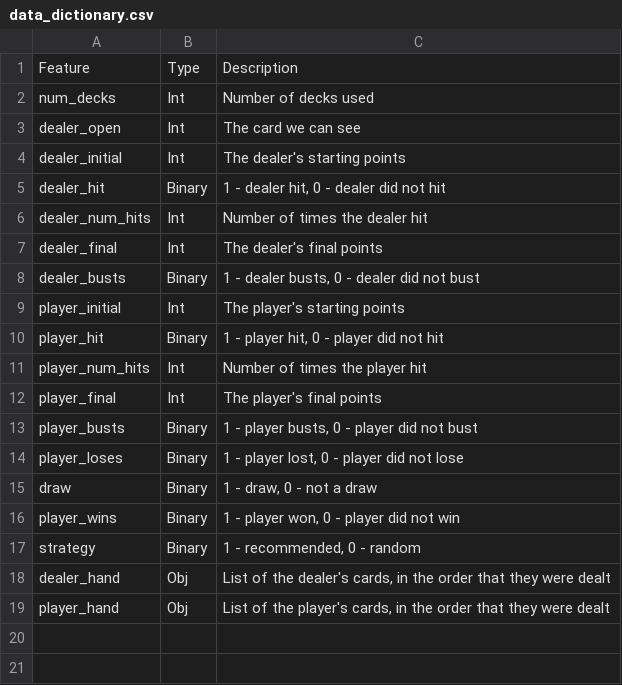
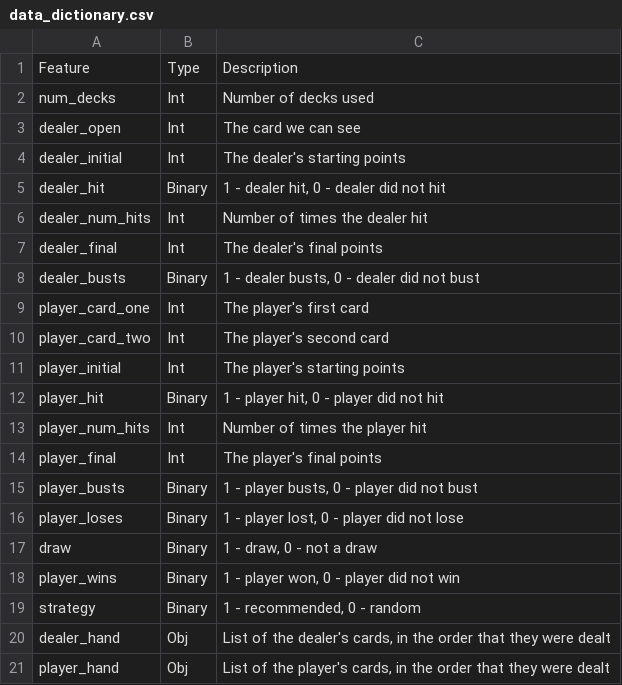
Before and after one commit to jocelyn-ong/data-science-projects, a CSV file: others/blackjack/data_dictionary.csv, drawn as a sheet; the diff names each change by its address in the sheet, - before the commit and + after, or states it on an @@ line.

Commit message:
Update data_dict

```diff
--- a/others/blackjack/data_dictionary.csv
+++ b/others/blackjack/data_dictionary.csv
+row 9: player_card_one | Int | The player's first card
+row 10: player_card_two | Int | The player's second card
```
